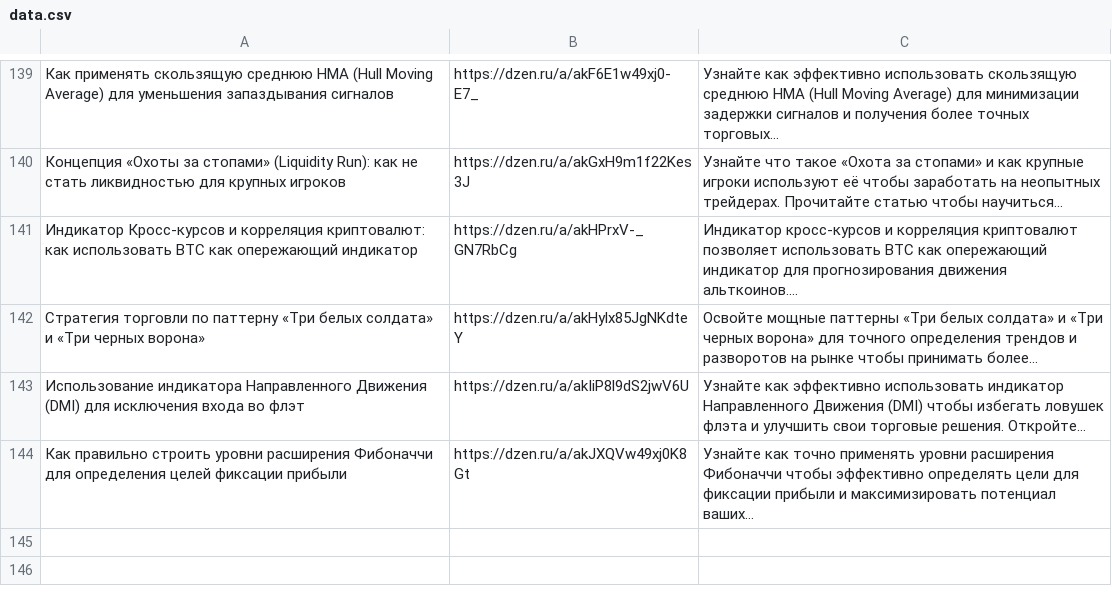
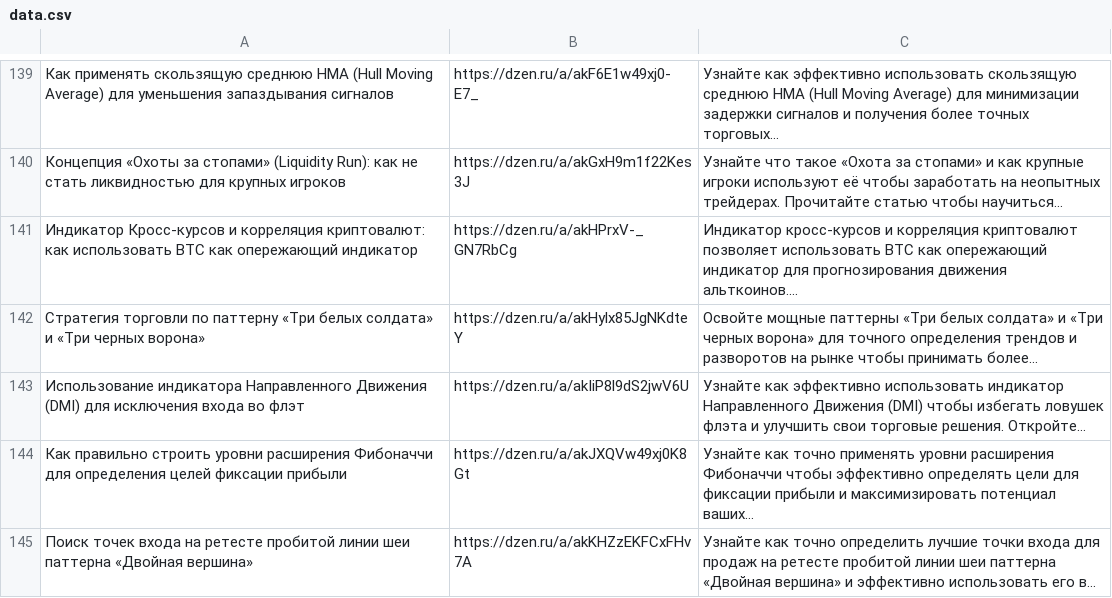
Before and after one commit to stolzmain/zen-auto-site, a CSV file: data.csv, drawn as a sheet; only a part is shown, gaps mark what is left out; the diff names each change by its address in the sheet, - before the commit and + after, or states it on an @@ line.

Commit message:
Обновление data.csv

```diff
--- a/data.csv
+++ b/data.csv
+row 145: Поиск точек входа на ретесте пробитой линии шеи паттерна «Двойная вершина» | https://dzen.ru/a/akKHZzEKFCxFHv7A | Узнайте как точно определить лучшие точки входа для продаж на ретесте пробитой линии шеи паттерна «Двойная вершина» и эффективно использовать его в…
```
